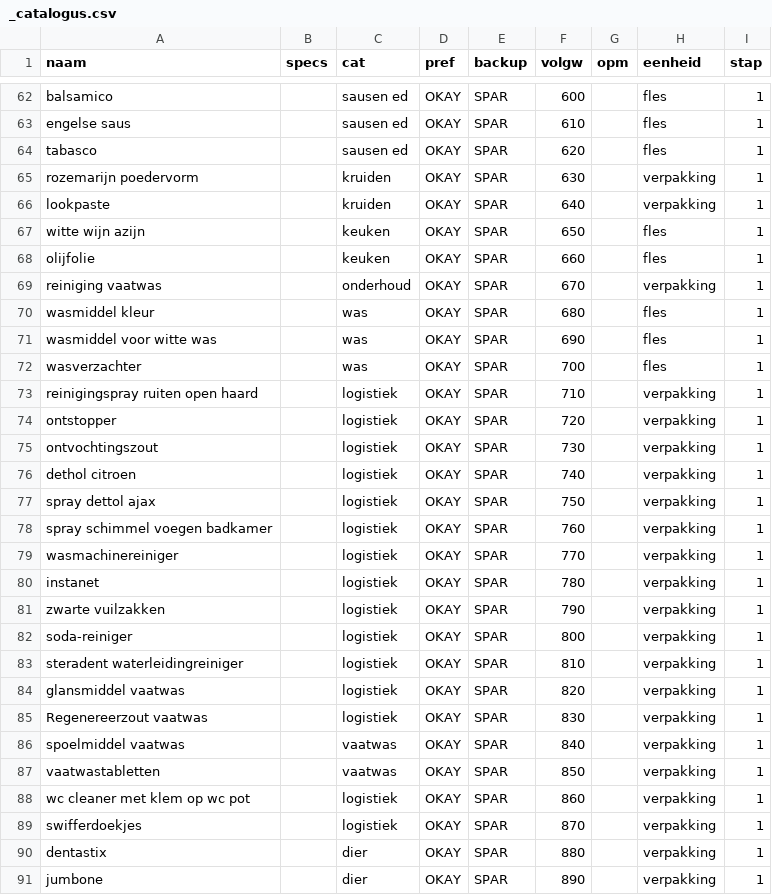
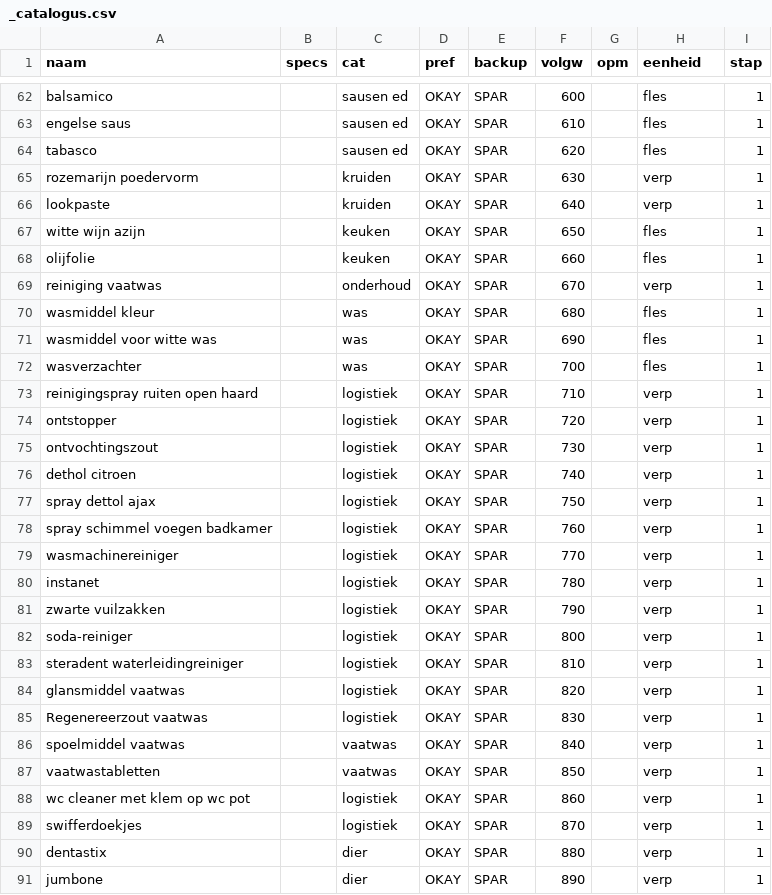
Before and after one commit to PierreHeysselaer/piheys_repository, a CSV file: _catalogus.csv, drawn as a sheet; only a part is shown, gaps mark what is left out; the diff covers the shown part only.

```diff
--- a/_catalogus.csv
+++ b/_catalogus.csv
@@ -64,7 +64,7 @@ engelse saus;;sausen ed;OKAY;SPAR;610;;fles;1
 tabasco;;sausen ed;OKAY;SPAR;620;;fles;1
-rozemarijn poedervorm;;kruiden;OKAY;SPAR;630;;verpakking;1
-lookpaste;;kruiden;OKAY;SPAR;640;;verpakking;1
+rozemarijn poedervorm;;kruiden;OKAY;SPAR;630;;verp;1
+lookpaste;;kruiden;OKAY;SPAR;640;;verp;1
 witte wijn azijn;;keuken;OKAY;SPAR;650;;fles;1
 olijfolie;;keuken;OKAY;SPAR;660;;fles;1
-reiniging vaatwas;;onderhoud;OKAY;SPAR;670;;verpakking;1
+reiniging vaatwas;;onderhoud;OKAY;SPAR;670;;verp;1
 wasmiddel kleur;;was;OKAY;SPAR;680;;fles;1
@@ -72,20 +72,20 @@ wasmiddel voor witte was;;was;OKAY;SPAR;690;;fles;1
 wasverzachter;;was;OKAY;SPAR;700;;fles;1
-reinigingspray ruiten open haard;;logistiek;OKAY;SPAR;710;;verpakking;1
-ontstopper;;logistiek;OKAY;SPAR;720;;verpakking;1
-ontvochtingszout;;logistiek;OKAY;SPAR;730;;verpakking;1
-dethol citroen;;logistiek;OKAY;SPAR;740;;verpakking;1
-spray dettol ajax;;logistiek;OKAY;SPAR;750;;verpakking;1
-spray schimmel voegen badkamer;;logistiek;OKAY;SPAR;760;;verpakking;1
-wasmachinereiniger;;logistiek;OKAY;SPAR;770;;verpakking;1
-instanet;;logistiek;OKAY;SPAR;780;;verpakking;1
-zwarte vuilzakken;;logistiek;OKAY;SPAR;790;;verpakking;1
-soda-reiniger;;logistiek;OKAY;SPAR;800;;verpakking;1
-steradent waterleidingreiniger;;logistiek;OKAY;SPAR;810;;verpakking;1
-glansmiddel vaatwas;;logistiek;OKAY;SPAR;820;;verpakking;1
-Regenereerzout vaatwas;;logistiek;OKAY;SPAR;830;;verpakking;1
-spoelmiddel vaatwas;;vaatwas;OKAY;SPAR;840;;verpakking;1
-vaatwastabletten;;vaatwas;OKAY;SPAR;850;;verpakking;1
-wc cleaner met klem op wc pot;;logistiek;OKAY;SPAR;860;;verpakking;1
-swifferdoekjes;;logistiek;OKAY;SPAR;870;;verpakking;1
-dentastix;;dier;OKAY;SPAR;880;;verpakking;1
-jumbone;;dier;OKAY;SPAR;890;;verpakking;1
+reinigingspray ruiten open haard;;logistiek;OKAY;SPAR;710;;verp;1
+ontstopper;;logistiek;OKAY;SPAR;720;;verp;1
+ontvochtingszout;;logistiek;OKAY;SPAR;730;;verp;1
+dethol citroen;;logistiek;OKAY;SPAR;740;;verp;1
+spray dettol ajax;;logistiek;OKAY;SPAR;750;;verp;1
+spray schimmel voegen badkamer;;logistiek;OKAY;SPAR;760;;verp;1
+wasmachinereiniger;;logistiek;OKAY;SPAR;770;;verp;1
+instanet;;logistiek;OKAY;SPAR;780;;verp;1
+zwarte vuilzakken;;logistiek;OKAY;SPAR;790;;verp;1
+soda-reiniger;;logistiek;OKAY;SPAR;800;;verp;1
+steradent waterleidingreiniger;;logistiek;OKAY;SPAR;810;;verp;1
+glansmiddel vaatwas;;logistiek;OKAY;SPAR;820;;verp;1
+Regenereerzout vaatwas;;logistiek;OKAY;SPAR;830;;verp;1
+spoelmiddel vaatwas;;vaatwas;OKAY;SPAR;840;;verp;1
+vaatwastabletten;;vaatwas;OKAY;SPAR;850;;verp;1
+wc cleaner met klem op wc pot;;logistiek;OKAY;SPAR;860;;verp;1
+swifferdoekjes;;logistiek;OKAY;SPAR;870;;verp;1
+dentastix;;dier;OKAY;SPAR;880;;verp;1
+jumbone;;dier;OKAY;SPAR;890;;verp;1
```
Also changed, not shown: 65 edited cells elsewhere in this file.
